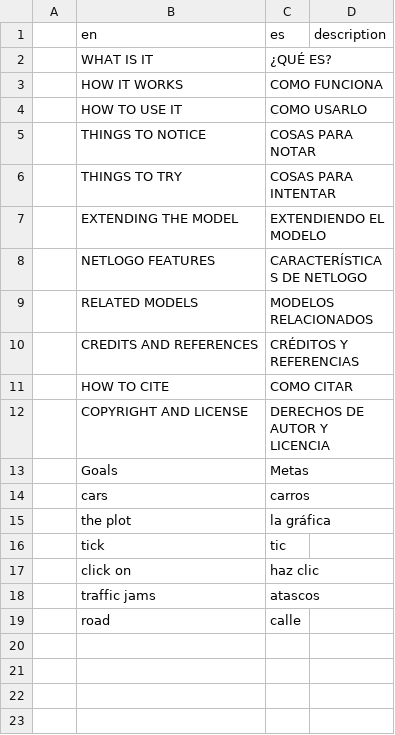
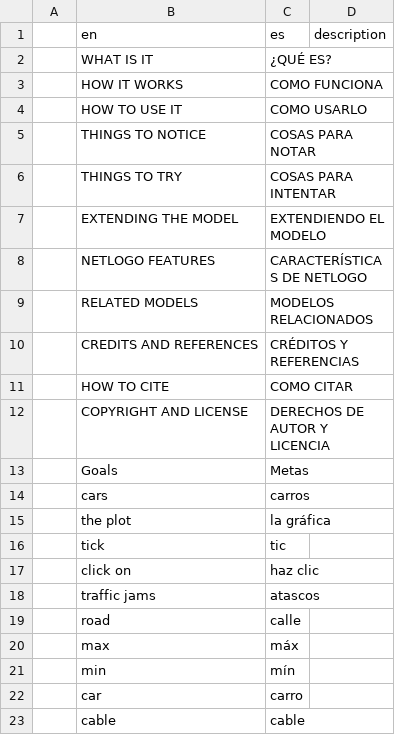
Before and after one commit to NetLogo-Mobile/Translation-Spanish, a CSV file: Models/Glossary-Spanish.csv, drawn as a sheet.

Commit message:
glossary additions

```diff
--- a/Models/Glossary-Spanish.csv
+++ b/Models/Glossary-Spanish.csv
@@ -19 +19,5 @@
 ,road,calle,
+,max,máx,
+,min,mín,
+,car,carro,
+,cable,cable,
```
